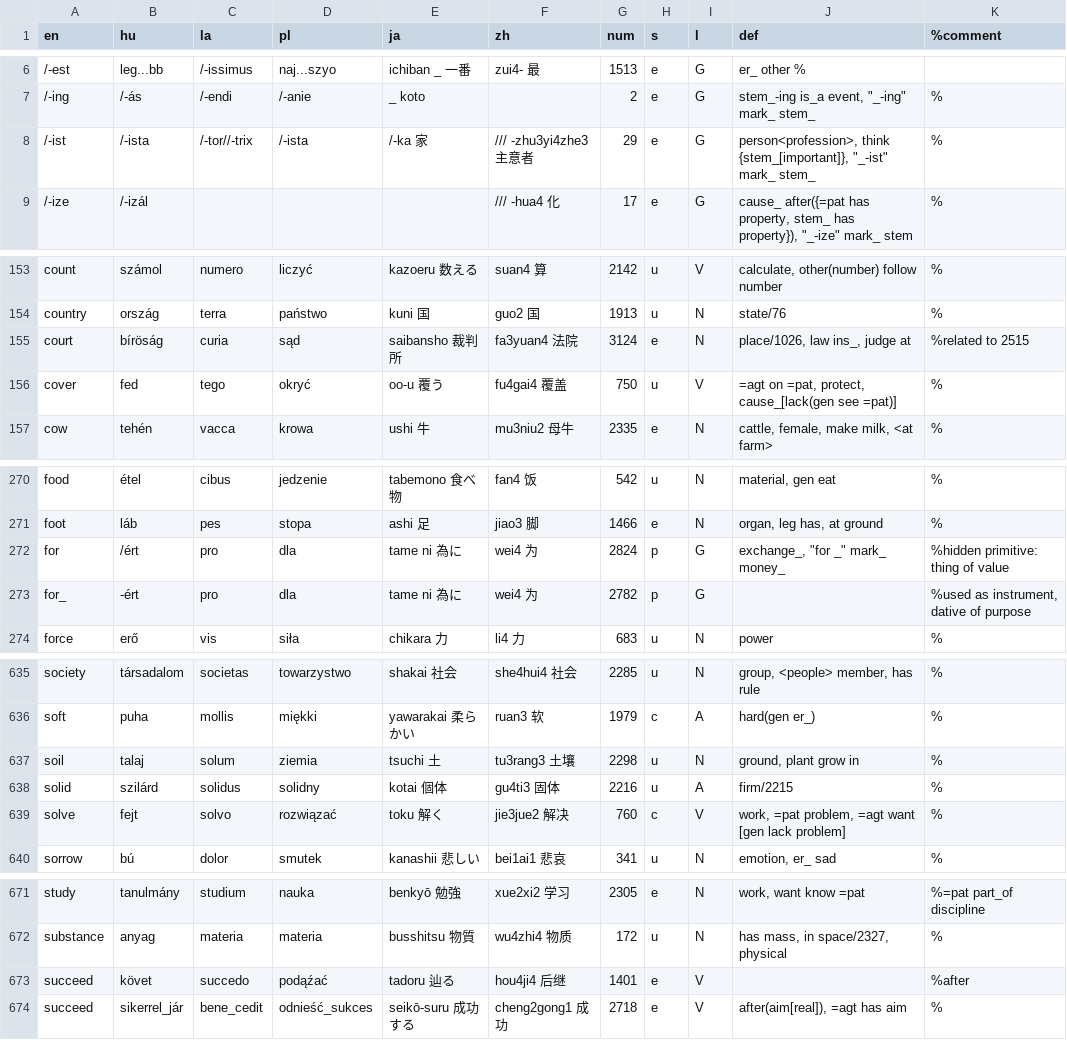
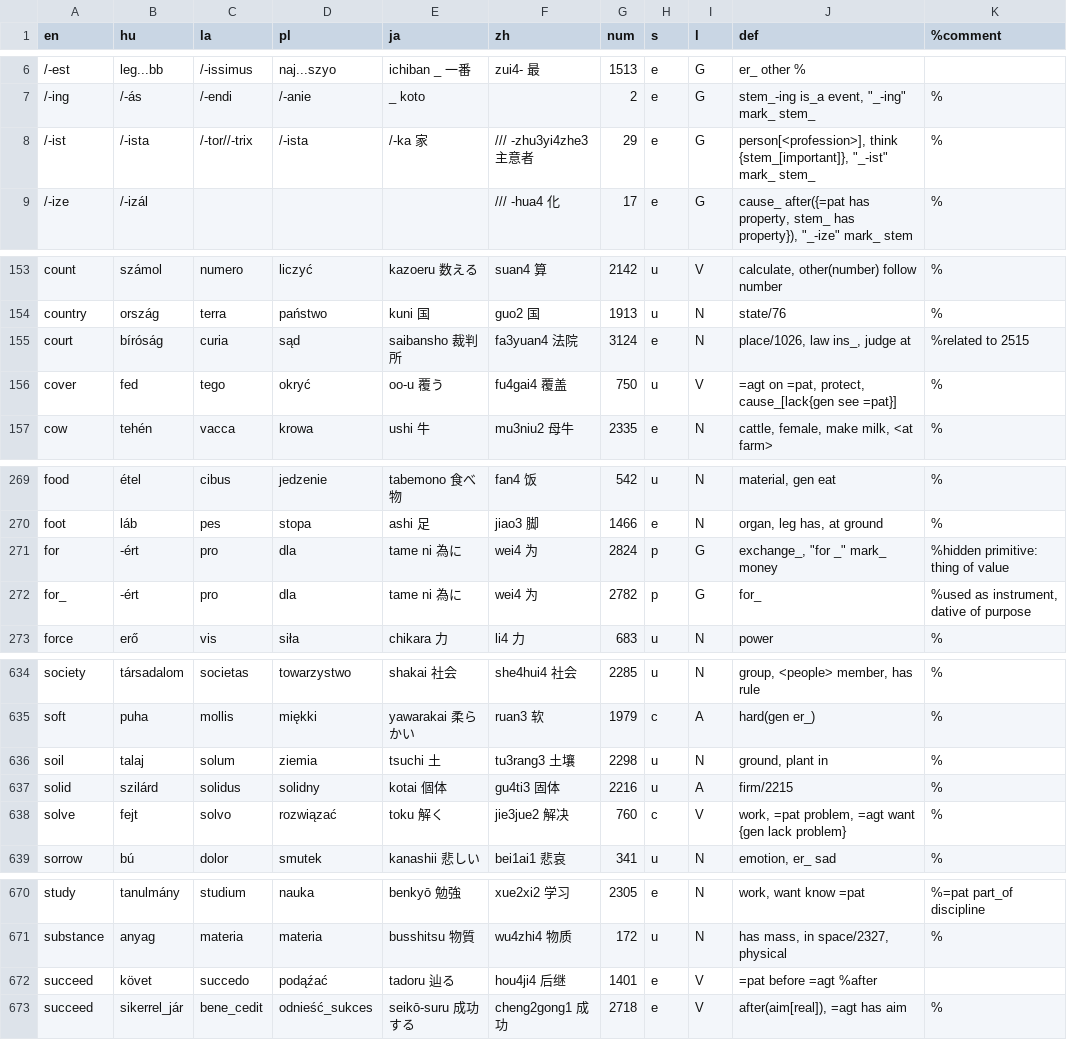
Before and after one commit to kornai/4lang, a TSV file: V2/700.tsv, drawn as a sheet; only a part is shown, gaps mark what is left out; the diff covers the shown part only.

```diff
--- a/V2/700.tsv
+++ b/V2/700.tsv
@@ -7,3 +7,3 @@ en	hu	la	pl	ja	zh	num	s	l	def	%comment
 /-ing	/-ás	/-endi	/-anie	_ koto		2	e	G	stem_-ing is_a event, "_-ing" mark_ stem_ 	%
-/-ist	/-ista	/-tor//-trix	/-ista	/-ka 家	/// -zhu3yi4zhe3 主意者	29	e	G	person<profession>, think {stem_[important]}, "_-ist" mark_ stem_	%
+/-ist	/-ista	/-tor//-trix	/-ista	/-ka 家	/// -zhu3yi4zhe3 主意者	29	e	G	person[<profession>], think {stem_[important]}, "_-ist" mark_ stem_	%
 /-ize	/-izál				/// -hua4 化	17	e	G	cause_ after({=pat has property, stem_ has property}), "_-ize" mark_ stem	%
@@ -154,4 +154,4 @@ count	számol	numero	liczyć	kazoeru 数える	suan4 算	2142	u	V	calculate, oth
 country	ország	terra	państwo	kuni 国	guo2 国	1913	u	N	state/76	%
-court	bíröság	curia	sąd	saibansho 裁判所	fa3yuan4 法院	3124	e	N	place/1026, law ins_, judge at	%related to 2515
-cover	fed	tego	okryć	oo-u 覆う	fu4gai4 覆盖	750	u	V	=agt on =pat, protect, cause_[lack(gen see =pat)]	%
+court	bíróság	curia	sąd	saibansho 裁判所	fa3yuan4 法院	3124	e	N	place/1026, law ins_, judge at	%related to 2515
+cover	fed	tego	okryć	oo-u 覆う	fu4gai4 覆盖	750	u	V	=agt on =pat, protect, cause_[lack{gen see =pat}]	%
 cow	tehén	vacca	krowa	ushi 牛	mu3niu2 母牛	2335	e	N	cattle, female, make milk, <at farm>	%
@@ -271,4 +270,4 @@ food	étel	cibus	jedzenie	tabemono 食べ物	fan4 饭	542	u	N	material, gen eat
 foot	láb	pes	stopa	ashi 足	jiao3 脚	1466	e	N	organ, leg has, at ground	%
-for	/ért	pro	dla	tame ni 為に	wei4 为	2824	p	G	exchange_, "for _" mark_ money_	%hidden primitive: thing of value
-for_	-ért	pro	dla	tame ni 為に	wei4 为	2782	p	G		%used as instrument, dative of purpose
+for	-ért	pro	dla	tame ni 為に	wei4 为	2824	p	G	exchange_, "for _" mark_ money	%hidden primitive: thing of value
+for_	-ért	pro	dla	tame ni 為に	wei4 为	2782	p	G	for_	%used as instrument, dative of purpose
 force	erő	vis	siła	chikara 力	li4 力	683	u	N	power	%
@@ -636,5 +635,5 @@ society	társadalom	societas	towarzystwo	shakai 社会	she4hui4 社会	2285	u	N
 soft	puha	mollis	miękki	yawarakai 柔らかい	ruan3 软	1979	c	A	hard(gen er_)	%
-soil	talaj	solum	ziemia	tsuchi 土	tu3rang3 土壤	2298	u	N	ground, plant grow in	%
+soil	talaj	solum	ziemia	tsuchi 土	tu3rang3 土壤	2298	u	N	ground, plant in	%
 solid	szilárd	solidus	solidny	kotai 個体	gu4ti3 固体	2216	u	A	firm/2215	%
-solve	fejt	solvo	rozwiązać	toku 解く	jie3jue2 解决	760	c	V	work, =pat problem, =agt want [gen lack problem]	%
+solve	fejt	solvo	rozwiązać	toku 解く	jie3jue2 解决	760	c	V	work, =pat problem, =agt want {gen lack problem}	%
 sorrow	bú	dolor	smutek	kanashii 悲しい	bei1ai1 悲哀	341	u	N	emotion, er_ sad	%
@@ -672,3 +671,3 @@ study	tanulmány	studium	nauka	benkyō 勉強	xue2xi2 学习	2305	e	N	work, want
 substance	anyag	materia	materia	busshitsu 物質	wu4zhi4 物质	172	u	N	has mass, in space/2327, physical	%
-succeed	követ	succedo	podąźać	tadoru 辿る	hou4ji4 后继	1401	e	V		%after
+succeed	követ	succedo	podąźać	tadoru 辿る	hou4ji4 后继	1401	e	V	=pat before =agt     %after
 succeed	sikerrel_jár	bene_cedit	odnieść_sukces	seikō-suru 成功する	cheng2gong1 成功	2718	e	V	after(aim[real]), =agt has aim	%
```
Also changed, not shown: 1 removed row and 27 edited cells elsewhere in this file.
